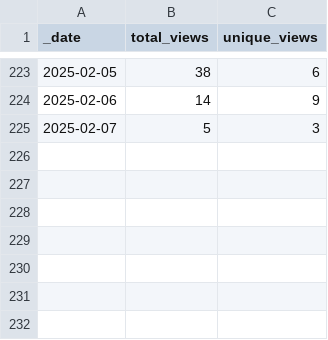
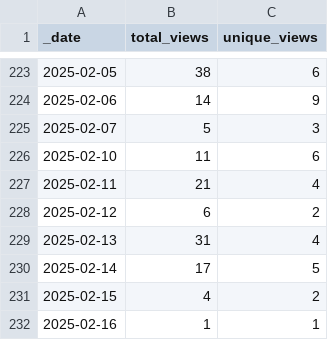
Before and after one commit to ansible-middleware/wildfly, a CSV file: traffic/views.csv, drawn as a sheet; only a part is shown, gaps mark what is left out; the diff names each change by its address in the sheet, - before the commit and + after, or states it on an @@ line.

```diff
--- a/traffic/views.csv
+++ b/traffic/views.csv
+row 226: 2025-02-10 | 11 | 6
+row 227: 2025-02-11 | 21 | 4
+row 228: 2025-02-12 | 6 | 2
+row 229: 2025-02-13 | 31 | 4
+row 230: 2025-02-14 | 17 | 5
+row 231: 2025-02-15 | 4 | 2
+row 232: 2025-02-16 | 1 | 1
```
Also changed, not shown: traffic/clones.csv, 1 other file.
